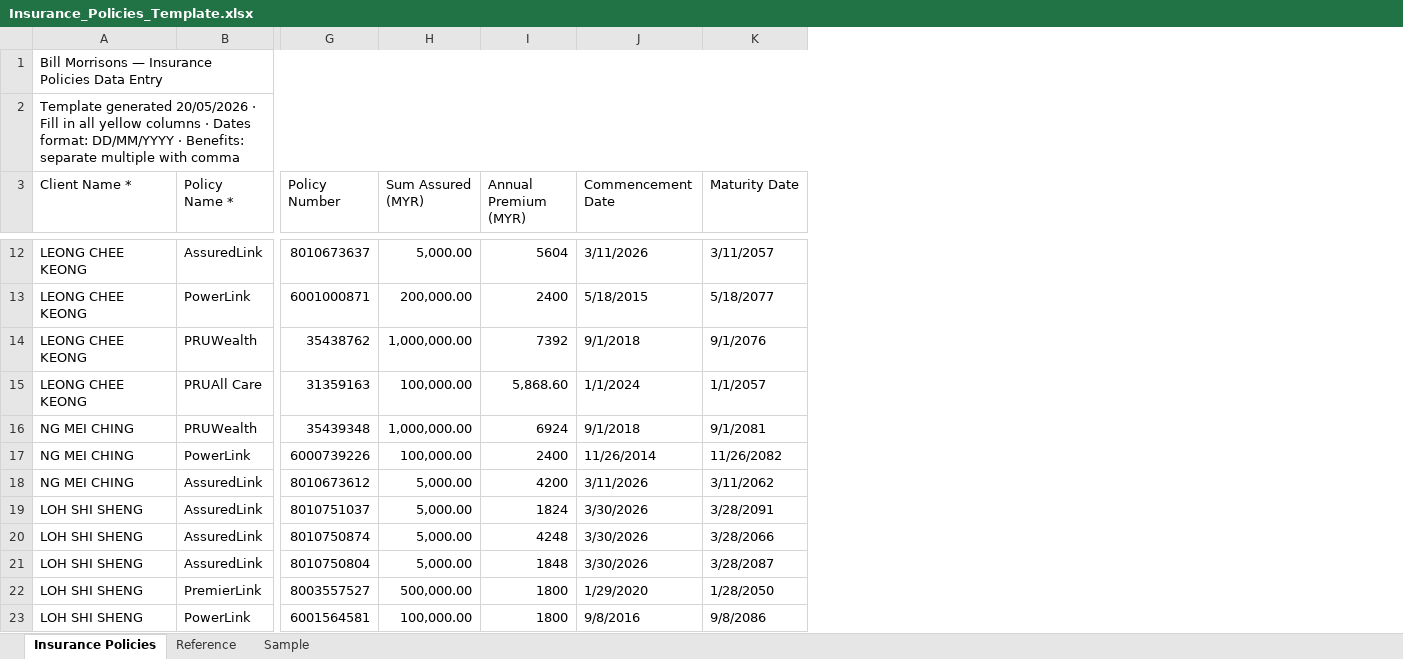
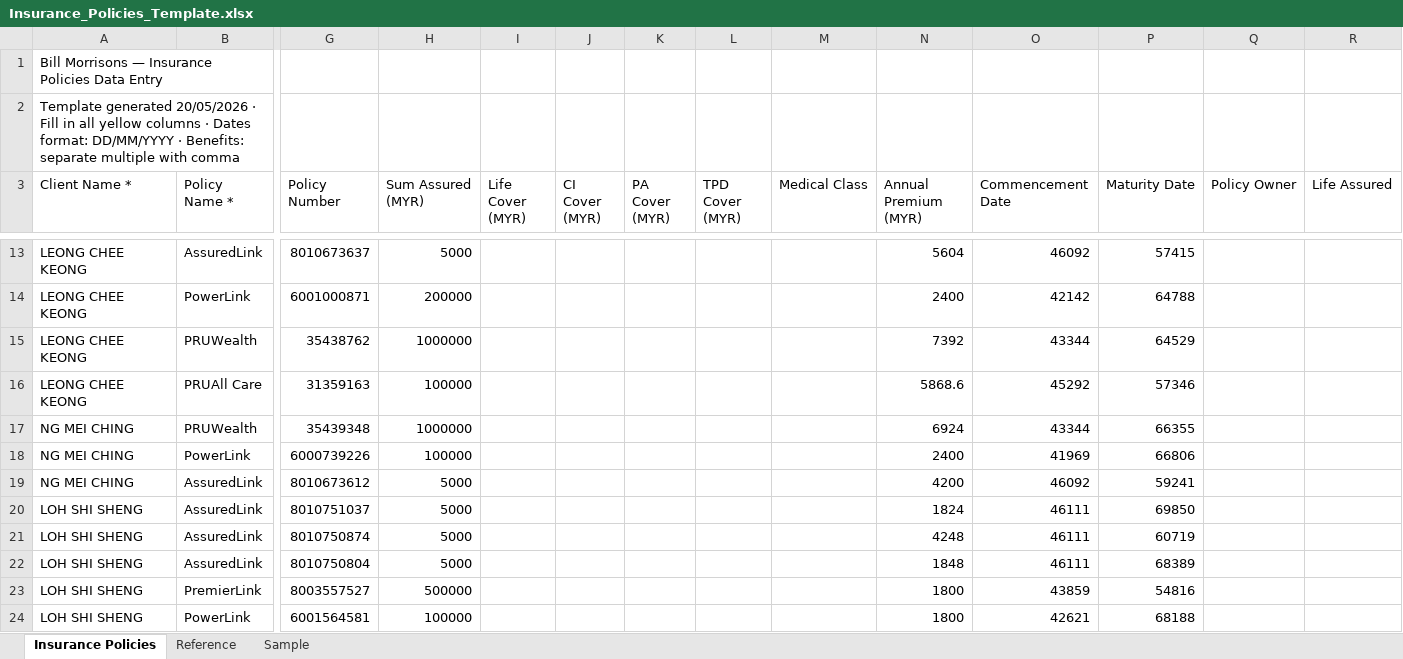
Before and after one commit to finvaio666/finvaio, an Excel workbook: notion-import-templates/Insurance_Policies_Template.xlsx, sheet Insurance Policies, drawn as a sheet; only a part is shown, gaps mark what is left out; values as stored, in another font and other column widths than the file's, no cell formats; removed rows and columns are numbered as before the commit, all else as after; the diff covers the shown part only; the diff names each change by its address in the sheet, - before the commit and + after, or states it on an @@ line.

```diff
--- a/notion-import-templates/Insurance_Policies_Template.xlsx (sheet Insurance Policies)
+++ b/notion-import-templates/Insurance_Policies_Template.xlsx (sheet Insurance Policies)
+column I (Life Cover (MYR)), empty
+column J (CI Cover (MYR)), empty
+column K (PA Cover (MYR)), empty
+column L (TPD Cover (MYR)), empty
+column M (Medical Class), empty
+column Q (Policy Owner), empty
+column R (Life Assured), empty
-A1:M1 merged
-A2:M2 merged
-H13 (Sum Assured (MYR)): 5,000.00
+H13 (Sum Assured (MYR)): 5000
-O13 (Commencement Date): 3/11/2026
+O13 (Commencement Date): 46092
-P13 (Maturity Date): 3/11/2057
+P13 (Maturity Date): 57415
-H14 (Sum Assured (MYR)): 200,000.00
+H14 (Sum Assured (MYR)): 200000
-O14 (Commencement Date): 5/18/2015
+O14 (Commencement Date): 42142
-P14 (Maturity Date): 5/18/2077
+P14 (Maturity Date): 64788
-H15 (Sum Assured (MYR)): 1,000,000.00
+H15 (Sum Assured (MYR)): 1000000
-O15 (Commencement Date): 9/1/2018
+O15 (Commencement Date): 43344
-P15 (Maturity Date): 9/1/2076
+P15 (Maturity Date): 64529
-H16 (Sum Assured (MYR)): 100,000.00
+H16 (Sum Assured (MYR)): 100000
-N16 (Annual Premium (MYR)): 5,868.60
+N16 (Annual Premium (MYR)): 5868.6
-O16 (Commencement Date): 1/1/2024
+O16 (Commencement Date): 45292
-P16 (Maturity Date): 1/1/2057
+P16 (Maturity Date): 57346
-H17 (Sum Assured (MYR)): 1,000,000.00
+H17 (Sum Assured (MYR)): 1000000
-O17 (Commencement Date): 9/1/2018
+O17 (Commencement Date): 43344
-P17 (Maturity Date): 9/1/2081
+P17 (Maturity Date): 66355
-H18 (Sum Assured (MYR)): 100,000.00
+H18 (Sum Assured (MYR)): 100000
-O18 (Commencement Date): 11/26/2014
+O18 (Commencement Date): 41969
-P18 (Maturity Date): 11/26/2082
+P18 (Maturity Date): 66806
-H19:H22 (Sum Assured (MYR)): 5,000.00
+H19:H22 (Sum Assured (MYR)): 5000
-O19 (Commencement Date): 3/11/2026
+O19 (Commencement Date): 46092
-P19 (Maturity Date): 3/11/2062
+P19 (Maturity Date): 59241
-O20:O22 (Commencement Date): 3/30/2026
+O20:O22 (Commencement Date): 46111
-P20 (Maturity Date): 3/28/2091
+P20 (Maturity Date): 69850
-P21 (Maturity Date): 3/28/2066
+P21 (Maturity Date): 60719
-P22 (Maturity Date): 3/28/2087
+P22 (Maturity Date): 68389
-H23 (Sum Assured (MYR)): 500,000.00
+H23 (Sum Assured (MYR)): 500000
-O23 (Commencement Date): 1/29/2020
+O23 (Commencement Date): 43859
-P23 (Maturity Date): 1/28/2050
+P23 (Maturity Date): 54816
-H24 (Sum Assured (MYR)): 100,000.00
+H24 (Sum Assured (MYR)): 100000
-O24 (Commencement Date): 9/8/2016
+O24 (Commencement Date): 42621
-P24 (Maturity Date): 9/8/2086
+P24 (Maturity Date): 68188
```
Also changed, not shown: 1 added row and 51 edited cells elsewhere in this sheet, sheet Sample, sheet Reference, cell formats, notion-import-templates/1_Clients_Database.xlsx, notion-import-templates/3_Portfolio_Holdings.xlsx, 19 other files.
